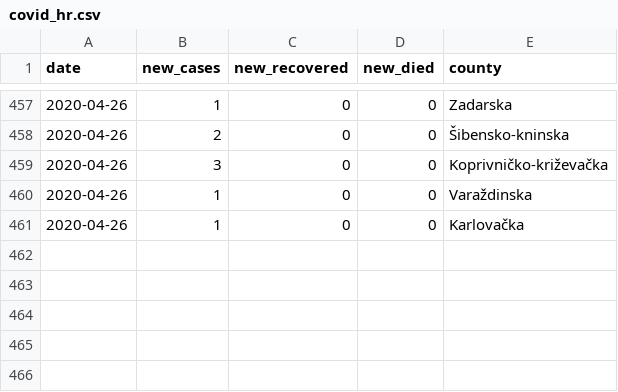
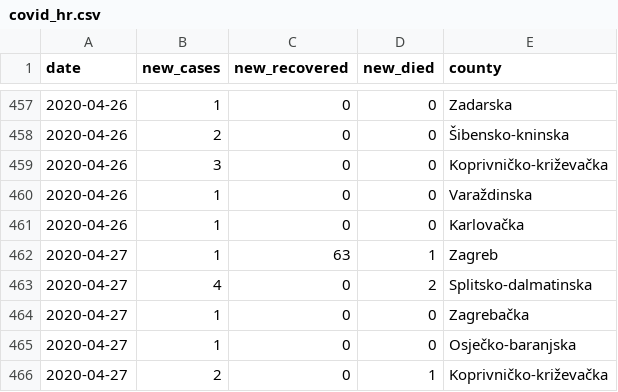
Before and after one commit to tonivrbic/covid-19-croatia, a CSV file: covid_hr.csv, drawn as a sheet; only a part is shown, gaps mark what is left out; the diff names each change by its address in the sheet, - before the commit and + after, or states it on an @@ line.

```diff
--- a/covid_hr.csv
+++ b/covid_hr.csv
+row 462: 2020-04-27 | 1 | 63 | 1 | Zagreb
+row 463: 2020-04-27 | 4 | 0 | 2 | Splitsko-dalmatinska
+row 464: 2020-04-27 | 1 | 0 | 0 | Zagrebačka
+row 465: 2020-04-27 | 1 | 0 | 0 | Osječko-baranjska
+row 466: 2020-04-27 | 2 | 0 | 1 | Koprivničko-križevačka
```
Also changed, not shown: generated/cases_per_county.csv, generated/cases_per_day.csv, 5 other files.
